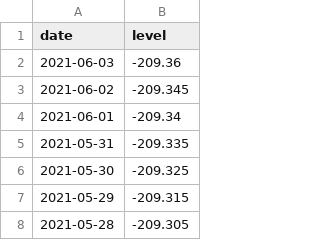
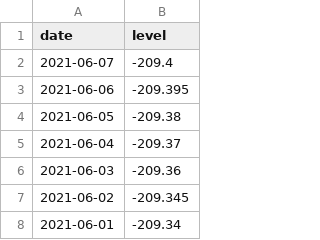
Before and after one commit to brianoflondon/kinneret, a CSV file: data/levels-pd.csv, drawn as a sheet; only a part is shown; the shorter side is filled out with more unchanged rows; the diff names each change by its address in the sheet, - before the commit and + after, or states it on an @@ line.

```diff
--- a/data/levels-pd.csv
+++ b/data/levels-pd.csv
+row 2: 2021-06-07 | -209.4
+row 3: 2021-06-06 | -209.395
+row 4: 2021-06-05 | -209.38
+row 5: 2021-06-04 | -209.37
```
Also changed, not shown: 4 other files.
